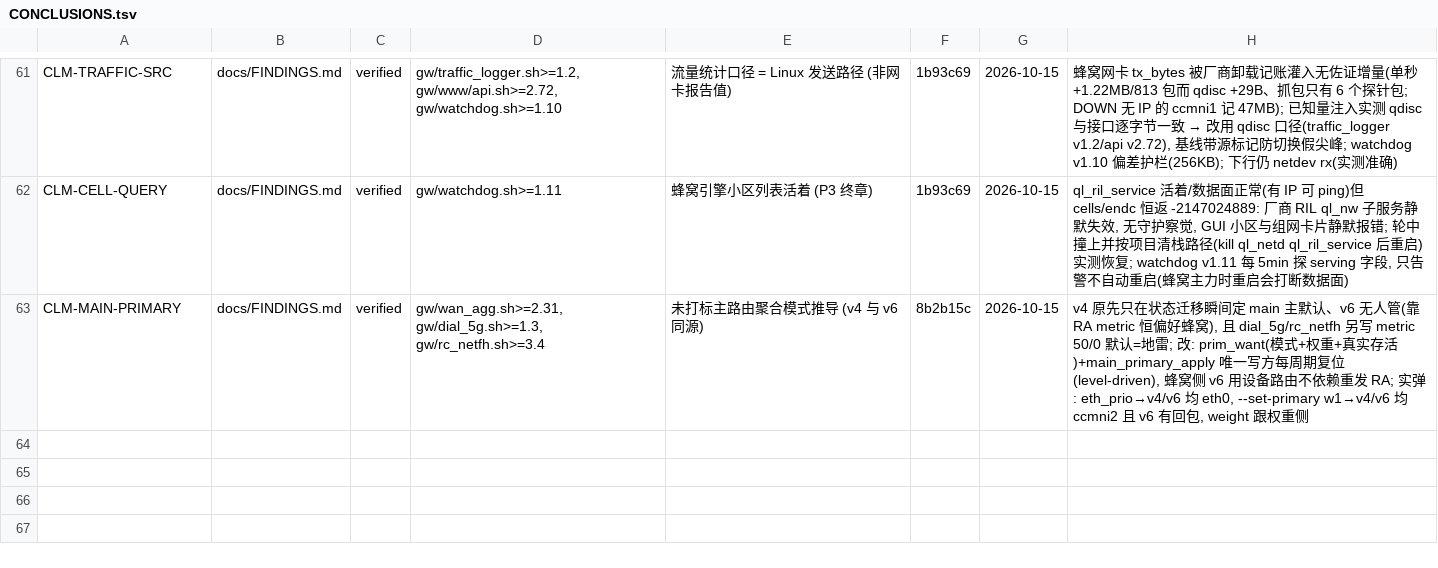
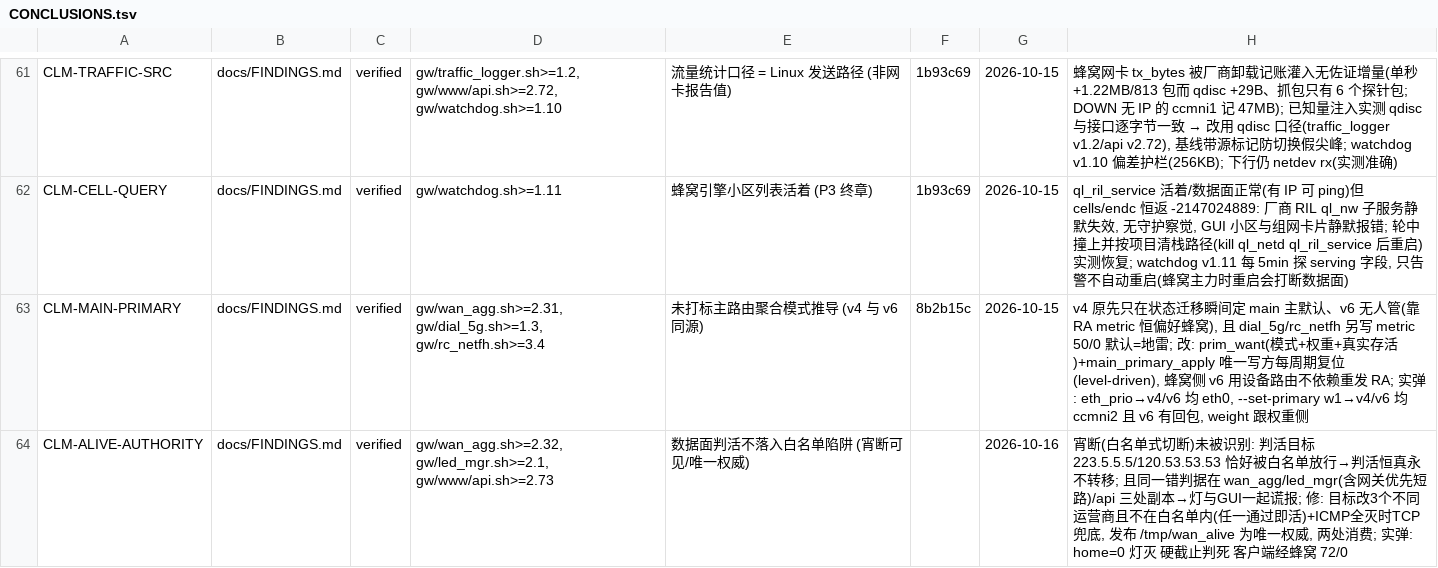
Before and after one commit to chr431/fiberhome-lg6151m, a TSV file: docs/CONCLUSIONS.tsv, drawn as a sheet; only a part is shown, gaps mark what is left out.

```diff
--- a/docs/CONCLUSIONS.tsv
+++ b/docs/CONCLUSIONS.tsv
@@ -63 +63,2 @@ CLM-CELL-QUERY	docs/FINDINGS.md	verified	gw/watchdog.sh>=1.11	蜂窝引擎小区
 CLM-MAIN-PRIMARY	docs/FINDINGS.md	verified	gw/wan_agg.sh>=2.31, gw/dial_5g.sh>=1.3, gw/rc_netfh.sh>=3.4	未打标主路由聚合模式推导 (v4 与 v6 同源)	8b2b15c	2026-10-15	v4 原先只在状态迁移瞬间定 main 主默认、v6 无人管(靠 RA metric 恒偏好蜂窝), 且 dial_5g/rc_netfh 另写 metric 50/0 默认=地雷; 改: prim_want(模式+权重+真实存活)+main_primary_apply 唯一写方每周期复位(level-driven), 蜂窝侧 v6 用设备路由不依赖重发 RA; 实弹: eth_prio→v4/v6 均 eth0, --set-primary w1→v4/v6 均 ccmni2 且 v6 有回包, weight 跟权重侧
+CLM-ALIVE-AUTHORITY	docs/FINDINGS.md	verified	gw/wan_agg.sh>=2.32, gw/led_mgr.sh>=2.1, gw/www/api.sh>=2.73	数据面判活不落入白名单陷阱 (宵断可见/唯一权威)		2026-10-16	宵断(白名单式切断)未被识别: 判活目标 223.5.5.5/120.53.53.53 恰好被白名单放行→判活恒真永不转移; 且同一错判据在 wan_agg/led_mgr(含网关优先短路)/api 三处副本→灯与GUI一起谎报; 修: 目标改3个不同运营商且不在白名单内(任一通过即活)+ICMP全灭时TCP兜底, 发布 /tmp/wan_alive 为唯一权威, 两处消费; 实弹: home=0 灯灭 硬截止判死 客户端经蜂窝 72/0
```
Also changed, not shown: tools/VERSIONS.tsv, 6 other files.
